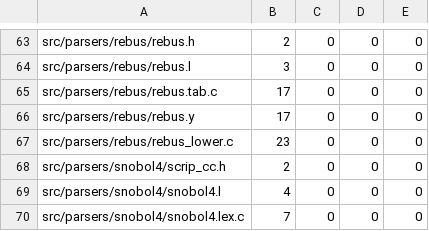
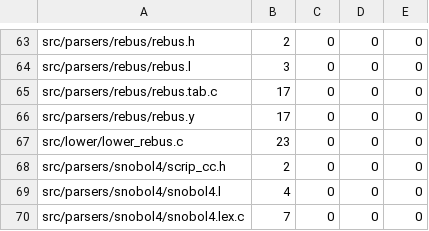
Before and after one commit to snobol4ever/SCRIP, a TSV file: scripts/c_allocator_sites_baseline.tsv, drawn as a sheet; only a part is shown, gaps mark what is left out.

```diff
--- a/scripts/c_allocator_sites_baseline.tsv
+++ b/scripts/c_allocator_sites_baseline.tsv
@@ -66,3 +66,3 @@ src/parsers/rebus/rebus.tab.c	17	0	0	0
 src/parsers/rebus/rebus.y	17	0	0	0
-src/parsers/rebus/rebus_lower.c	23	0	0	0
+src/lower/lower_rebus.c	23	0	0	0
 src/parsers/snobol4/scrip_cc.h	2	0	0	0
```
Also changed, not shown: scripts/area_map.tsv, 9 other files.
